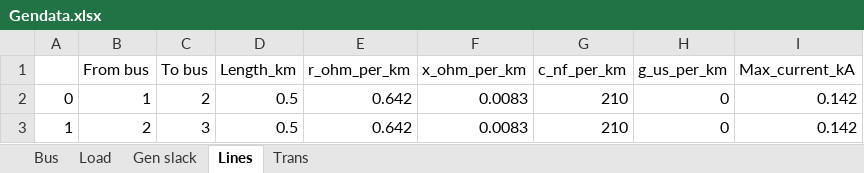
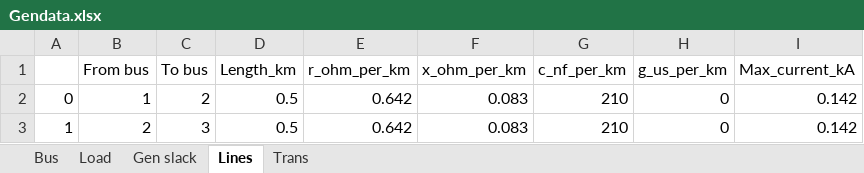
Before and after one commit to thaddijatou/A-simple-network, an Excel workbook: Gendata.xlsx, sheet Lines, drawn as a sheet; values as stored, in another font and other column widths than the file's, no borders; the diff names each change by its address in the sheet, - before the commit and + after, or states it on an @@ line.

Commit message:
Add files via upload

```diff
--- a/Gendata.xlsx (sheet Lines)
+++ b/Gendata.xlsx (sheet Lines)
-F2:F3 (x_ohm_per_km): 0.0083
+F2:F3 (x_ohm_per_km): 0.083
```
